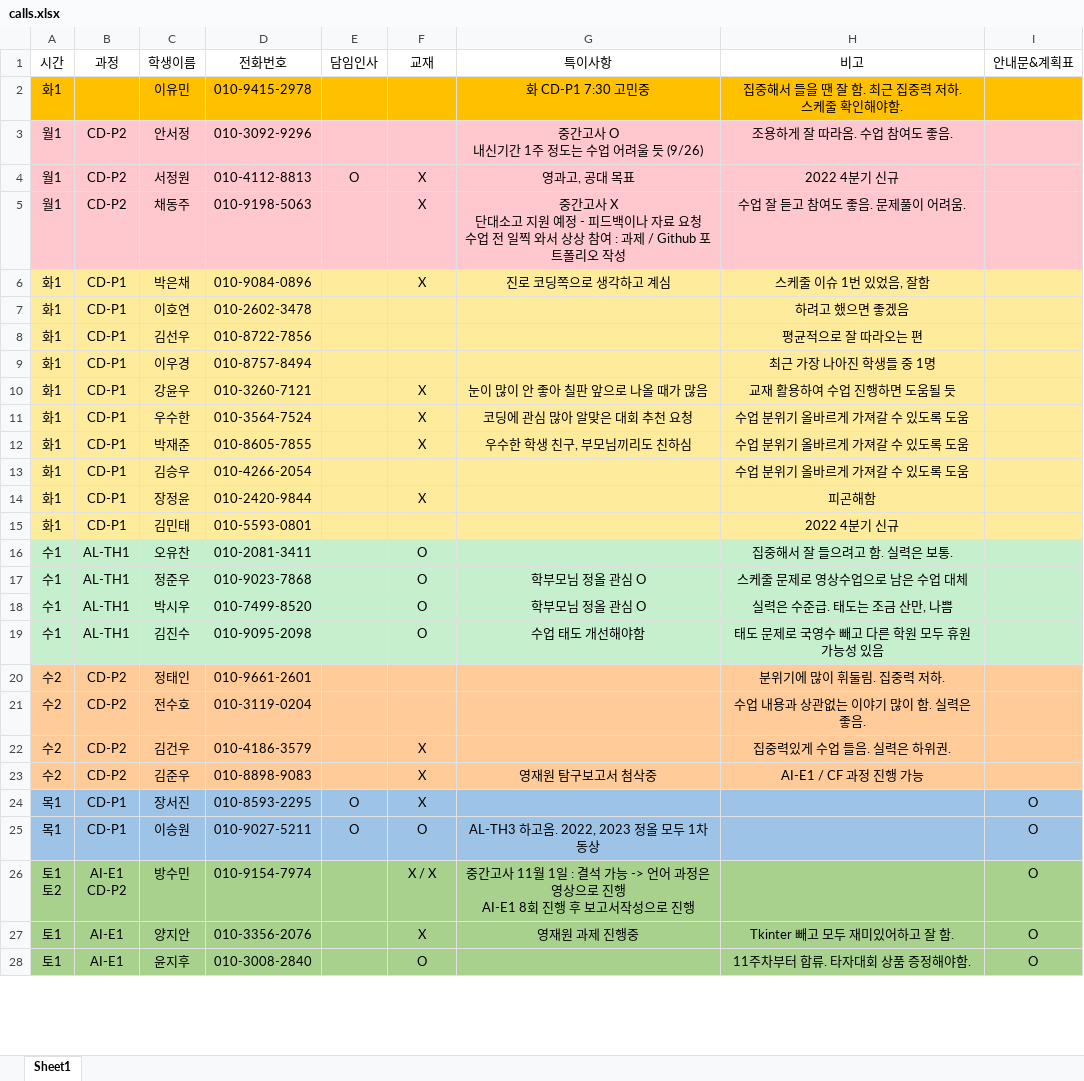
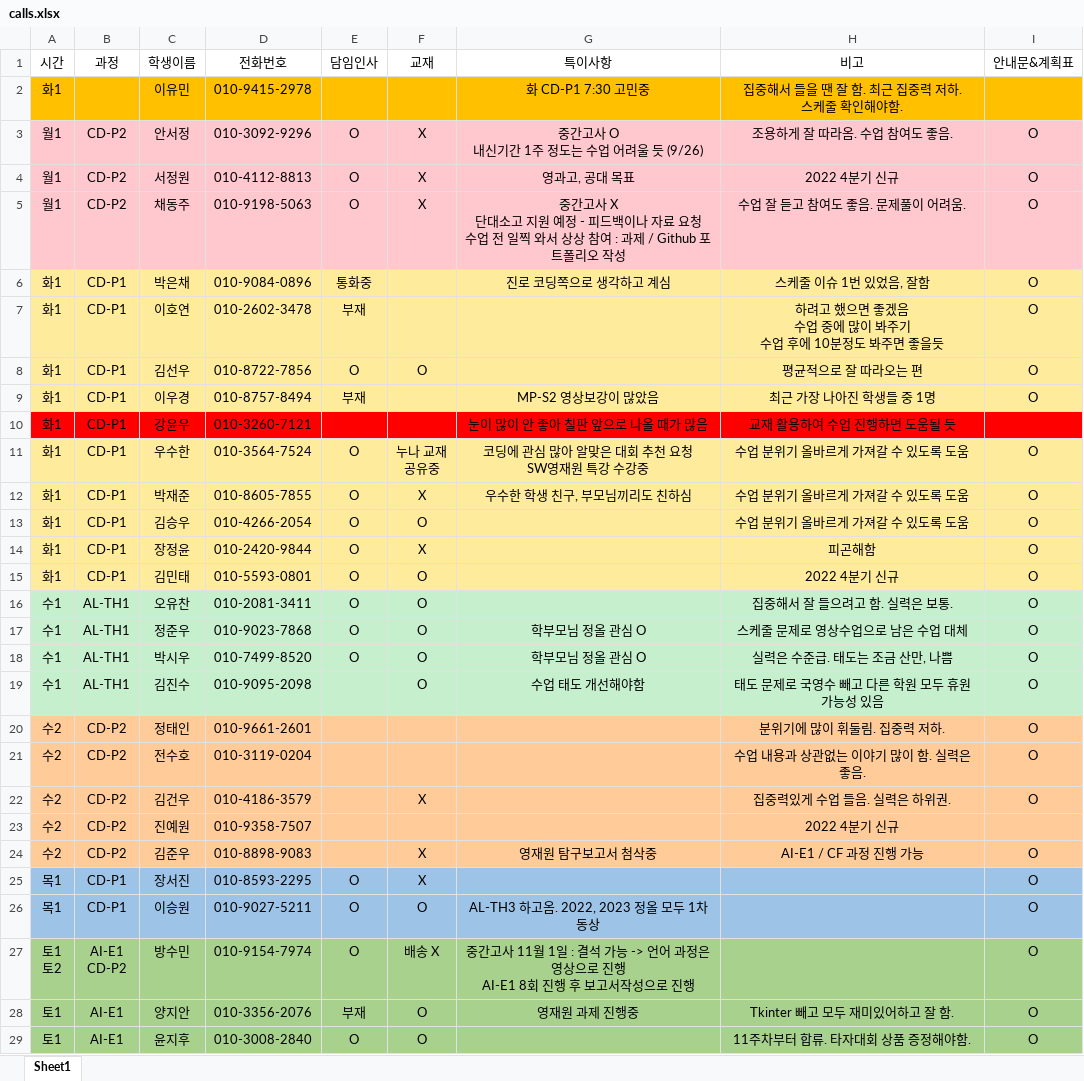
Before and after one commit to jpjun8/C3cube, an Excel workbook: calls/calls.xlsx, sheet Sheet1, drawn as a sheet; only a part is shown; values as stored, in another font and other column widths than the file's, no borders; addresses are those after the commit; ↵ is a line break in a cell; the diff covers the shown part only; the diff names each change by its address in the sheet, - before the commit and + after, or states it on an @@ line.

```diff
--- a/calls/calls.xlsx (sheet Sheet1)
+++ b/calls/calls.xlsx (sheet Sheet1)
-E3 (담임인사): (empty)
+E3 (담임인사): O
-F3 (교재): (empty)
+F3 (교재): X
-I3:I9 (안내문&계획표): (empty)
+I3:I9 (안내문&계획표): O
-E5 (담임인사): (empty)
+E5 (담임인사): O
-E6 (담임인사): (empty)
+E6 (담임인사): 통화중
-F6 (교재): X
+F6 (교재): (empty)
-E7 (담임인사): (empty)
+E7 (담임인사): 부재
-H7 (비고): 하려고 했으면 좋겠음
+H7 (비고): 하려고 했으면 좋겠음 ↵ 수업 중에 많이 봐주기 ↵ 수업 후에 10분정도 봐주면 좋을듯
-E8 (담임인사): (empty)
+E8 (담임인사): O
-F8 (교재): (empty)
+F8 (교재): O
-E9 (담임인사): (empty)
+E9 (담임인사): 부재
-G9 (특이사항): (empty)
+G9 (특이사항): MP-S2 영상보강이 많았음
-A10:I10 fill: #FFEB9C
+A10:I10 fill: #FF0000
-F10 (교재): X
+F10 (교재): (empty)
-E11:E18 (담임인사): (empty)
+E11:E18 (담임인사): O
-F11 (교재): X
+F11 (교재): 누나 교재 ↵ 공유중
-G11 (특이사항): 코딩에 관심 많아 알맞은 대회 추천 요청
+G11 (특이사항): 코딩에 관심 많아 알맞은 대회 추천 요청 ↵ SW영재원 특강 수강중
-I11:I22 (안내문&계획표): (empty)
+I11:I22 (안내문&계획표): O
-F13 (교재): (empty)
+F13 (교재): O
-F15 (교재): (empty)
+F15 (교재): O
+row 23: 수2 | CD-P2 | 진예원 | 010-9358-7507 |  |  |  | 2022 4분기 신규
-I24 (안내문&계획표): (empty)
+I24 (안내문&계획표): O
-E27 (담임인사): (empty)
+E27 (담임인사): O
-F27 (교재): X / X
+F27 (교재): 배송 X
-E28 (담임인사): (empty)
+E28 (담임인사): 부재
-F28 (교재): X
+F28 (교재): O
-E29 (담임인사): (empty)
+E29 (담임인사): O
```
Also changed, not shown: 3 added rows, 3 removed rows, 12 edited cells and cell formats elsewhere in this sheet, 3 other files.
